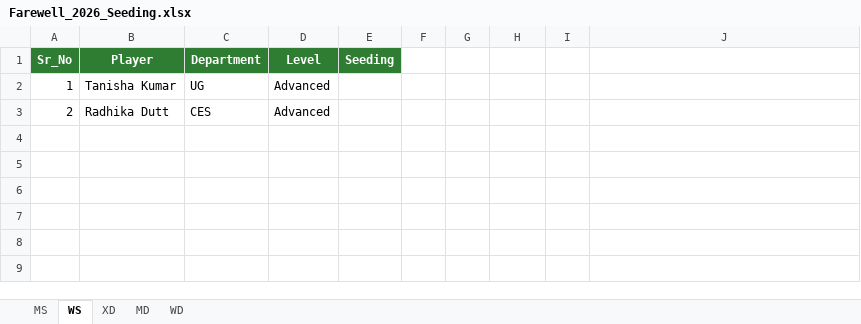
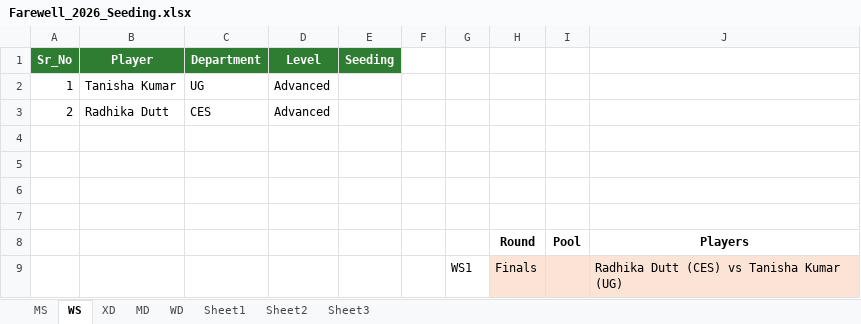
Before and after one commit to iiscshuttlers/IIScBadmintonClub, an Excel workbook: client/scripts/Farewell_2026_Seeding.xlsx, sheet WS, drawn as a sheet; values as stored, in another font and other column widths than the file's, no borders; the diff names each change by its address in the sheet, - before the commit and + after, or states it on an @@ line.

```diff
--- a/client/scripts/Farewell_2026_Seeding.xlsx (sheet WS)
+++ b/client/scripts/Farewell_2026_Seeding.xlsx (sheet WS)
+sheet tab: Sheet1
+sheet tab: Sheet2
+sheet tab: Sheet3
+row 4: (empty)
+row 5: (empty)
+row 6: (empty)
+row 7: (empty)
+row 8:  |  |  |  |  |  |  | Round | Pool | Players
+row 9:  |  |  |  |  |  | WS1 | Finals |  | Radhika Dutt (CES) vs Tanisha Kumar (UG)
```
Also changed, not shown: sheet MD, sheet MS, sheet XD, sheet WD, 4 other files.
